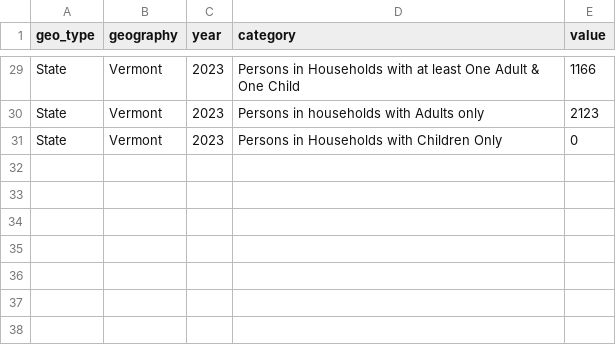
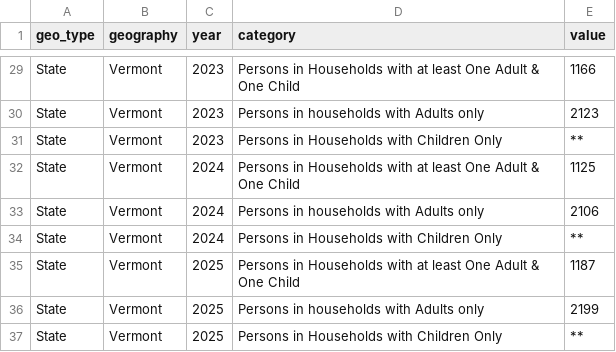
Before and after one commit to vermontkidsdata-org/vermontkidsdata-app, a CSV file: data/pitc_homelessness.csv, drawn as a sheet; only a part is shown, gaps mark what is left out; the diff covers the shown part only.

```diff
--- a/data/pitc_homelessness.csv
+++ b/data/pitc_homelessness.csv
@@ -30,2 +30,8 @@ State,Vermont,2023,Persons in Households with at least One Adult & One Child,116
 State,Vermont,2023,Persons in households with Adults only,2123
-State,Vermont,2023,Persons in Households with Children Only,0
+State,Vermont,2023,Persons in Households with Children Only,**
+State,Vermont,2024,Persons in Households with at least One Adult & One Child,1125
+State,Vermont,2024,Persons in households with Adults only ,2106
+State,Vermont,2024,Persons in Households with Children Only,**
+State,Vermont,2025,Persons in Households with at least One Adult & One Child,1187
+State,Vermont,2025,Persons in households with Adults only ,2199
+State,Vermont,2025,Persons in Households with Children Only,**
```
Also changed, not shown: 9 edited cells elsewhere in this file, data/child_population_u10.csv, data/fbc_cost_living.csv, 21 other files.
